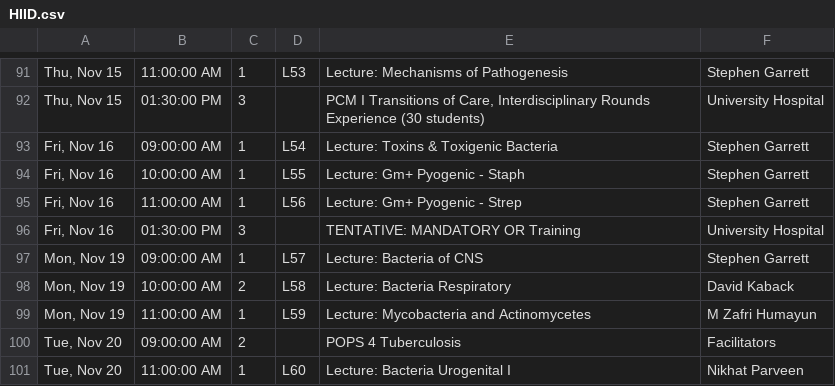
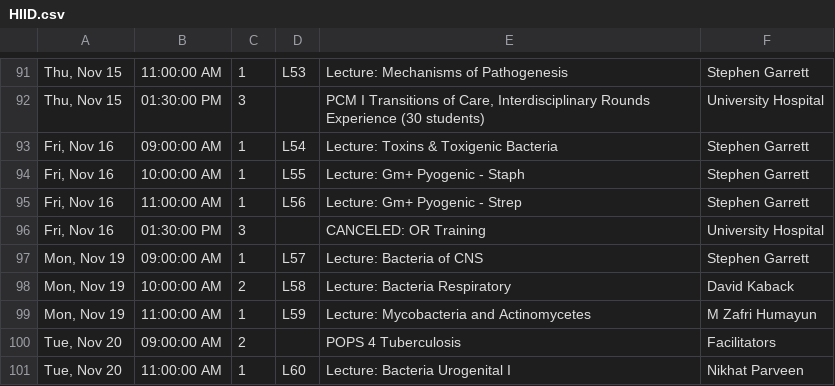
Before and after one commit to TheToolbox/njms.rocks, a CSV file: HIID.csv, drawn as a sheet; only a part is shown, gaps mark what is left out.

Commit message:
Updating for 10-18-18 cancelation of OR training mandatory OR training will be online

```diff
--- a/HIID.csv
+++ b/HIID.csv
@@ -95,3 +95,3 @@
 "Fri, Nov 16",11:00:00 AM,1,L56,Lecture: Gm+ Pyogenic - Strep,Stephen Garrett
-"Fri, Nov 16",01:30:00 PM,3,,TENTATIVE: MANDATORY OR Training,University Hospital
+"Fri, Nov 16",01:30:00 PM,3,,CANCELED: OR Training,University Hospital
 "Mon, Nov 19",09:00:00 AM,1,L57,Lecture: Bacteria of CNS,Stephen Garrett
```
Also changed, not shown: 1 other file.
